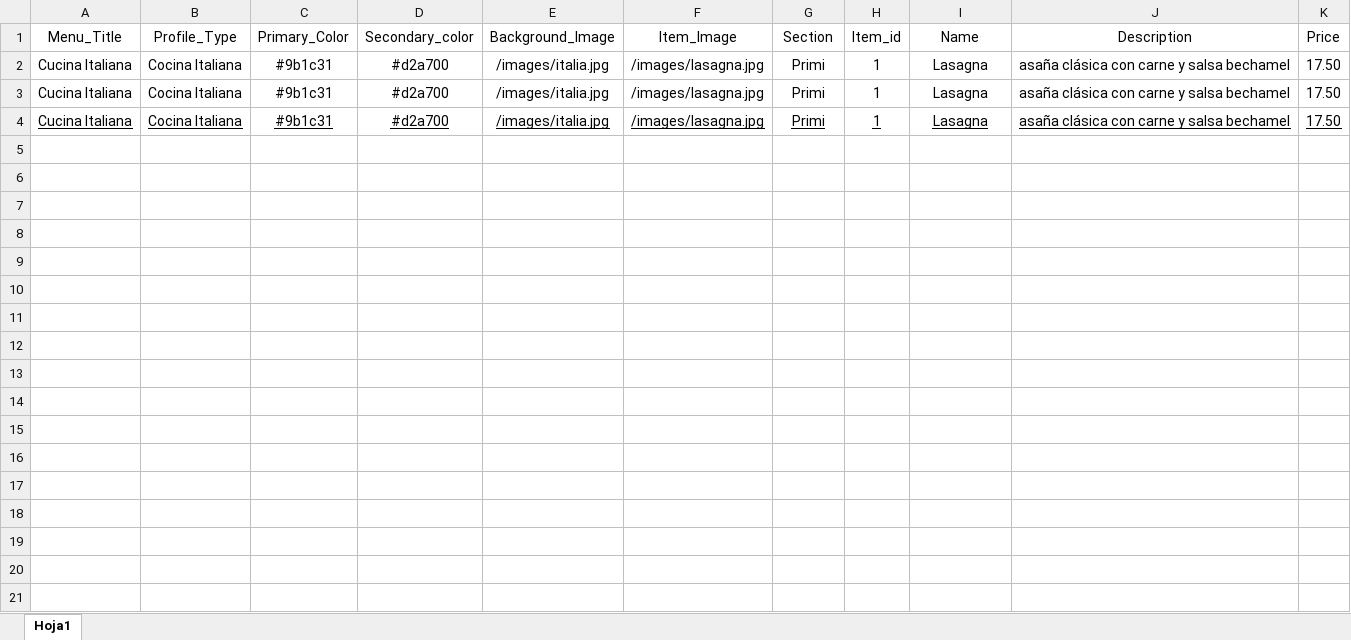
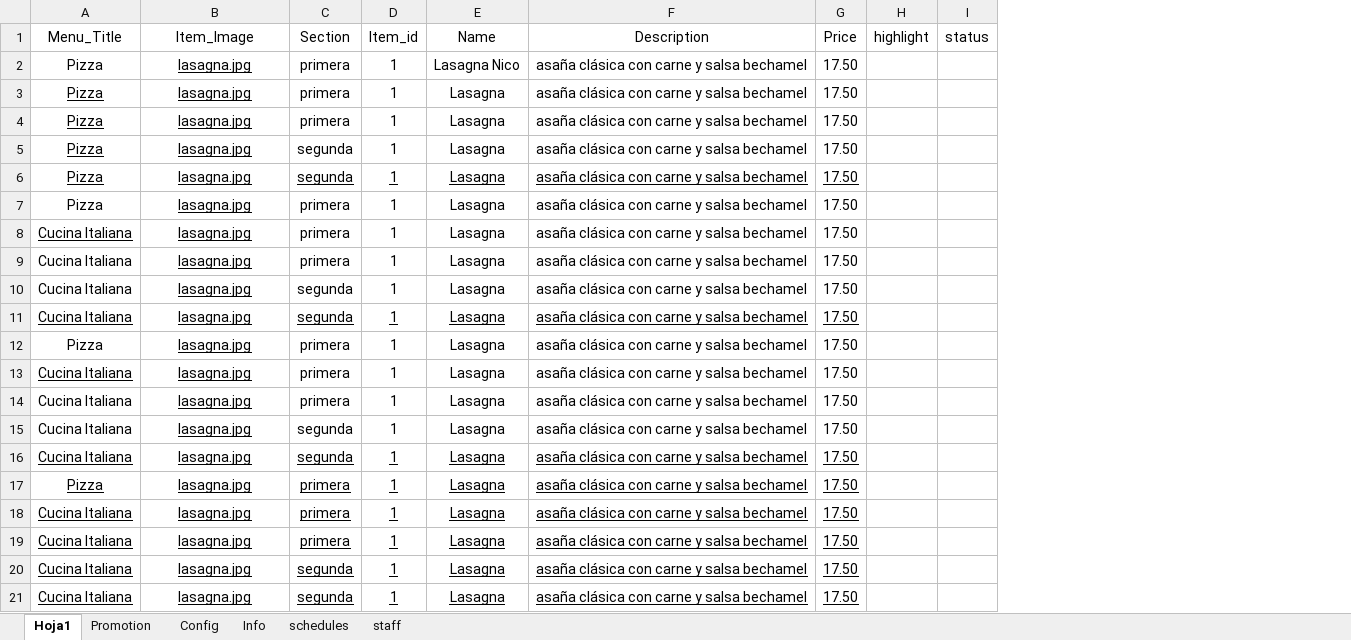
Before and after one commit to nicoContigliani/menusite, an Excel workbook: public/files/basic/LlakaScript.xlsx, sheet Hoja1, drawn as a sheet; values as stored, in another font and other column widths than the file's, no borders; removed rows and columns are numbered as before the commit, all else as after; the diff names each change by its address in the sheet, - before the commit and + after, or states it on an @@ line.

Commit message:
file

```diff
--- a/public/files/basic/LlakaScript.xlsx (sheet Hoja1)
+++ b/public/files/basic/LlakaScript.xlsx (sheet Hoja1)
+sheet tab: Promotion
+sheet tab: Config
+sheet tab: Info
+sheet tab: schedules
+sheet tab: staff
-column B (Profile_Type), rows 2-4: all Cocina Italiana
-column C (Primary_Color), rows 2-4: all #9b1c31
-column D (Secondary_color), rows 2-4: all #d2a700
-column E (Background_Image), rows 2-4: all /images/italia.jpg
+column H (highlight), empty
+column I (status), empty
+row 2: Pizza | lasagna.jpg | primera | 1 | Lasagna Nico | asaña clásica con carne y salsa bechamel | 17.50
+row 3: Pizza | lasagna.jpg | primera | 1 | Lasagna | asaña clásica con carne y salsa bechamel | 17.50
+row 4: Pizza | lasagna.jpg | primera | 1 | Lasagna | asaña clásica con carne y salsa bechamel | 17.50
+row 5: Pizza | lasagna.jpg | segunda | 1 | Lasagna | asaña clásica con carne y salsa bechamel | 17.50
+row 6: Pizza | lasagna.jpg | segunda | 1 | Lasagna | asaña clásica con carne y salsa bechamel | 17.50
+row 7: Pizza | lasagna.jpg | primera | 1 | Lasagna | asaña clásica con carne y salsa bechamel | 17.50
-A8 underline: off
+A8 underline: on
-B8:B9 (Item_Image): /images/lasagna.jpg
+B8:B9 (Item_Image): lasagna.jpg
-B8:B9 underline: off
+B8:B9 underline: on
-C8:C9 (Section): Primi
+C8:C9 (Section): primera
+row 10: Cucina Italiana | lasagna.jpg | segunda | 1 | Lasagna | asaña clásica con carne y salsa bechamel | 17.50
+row 11: Cucina Italiana | lasagna.jpg | segunda | 1 | Lasagna | asaña clásica con carne y salsa bechamel | 17.50
+row 12: Pizza | lasagna.jpg | primera | 1 | Lasagna | asaña clásica con carne y salsa bechamel | 17.50
-B13 (Item_Image): /images/lasagna.jpg
+B13 (Item_Image): lasagna.jpg
-C13 (Section): Primi
+C13 (Section): primera
-C13:G13 underline: on
+C13:G13 underline: off
+row 14: Cucina Italiana | lasagna.jpg | primera | 1 | Lasagna | asaña clásica con carne y salsa bechamel | 17.50
+row 15: Cucina Italiana | lasagna.jpg | segunda | 1 | Lasagna | asaña clásica con carne y salsa bechamel | 17.50
+row 16: Cucina Italiana | lasagna.jpg | segunda | 1 | Lasagna | asaña clásica con carne y salsa bechamel | 17.50
+row 17: Pizza | lasagna.jpg | primera | 1 | Lasagna | asaña clásica con carne y salsa bechamel | 17.50
+row 18: Cucina Italiana | lasagna.jpg | primera | 1 | Lasagna | asaña clásica con carne y salsa bechamel | 17.50
+row 19: Cucina Italiana | lasagna.jpg | primera | 1 | Lasagna | asaña clásica con carne y salsa bechamel | 17.50
+row 20: Cucina Italiana | lasagna.jpg | segunda | 1 | Lasagna | asaña clásica con carne y salsa bechamel | 17.50
+row 21: Cucina Italiana | lasagna.jpg | segunda | 1 | Lasagna | asaña clásica con carne y salsa bechamel | 17.50
```
